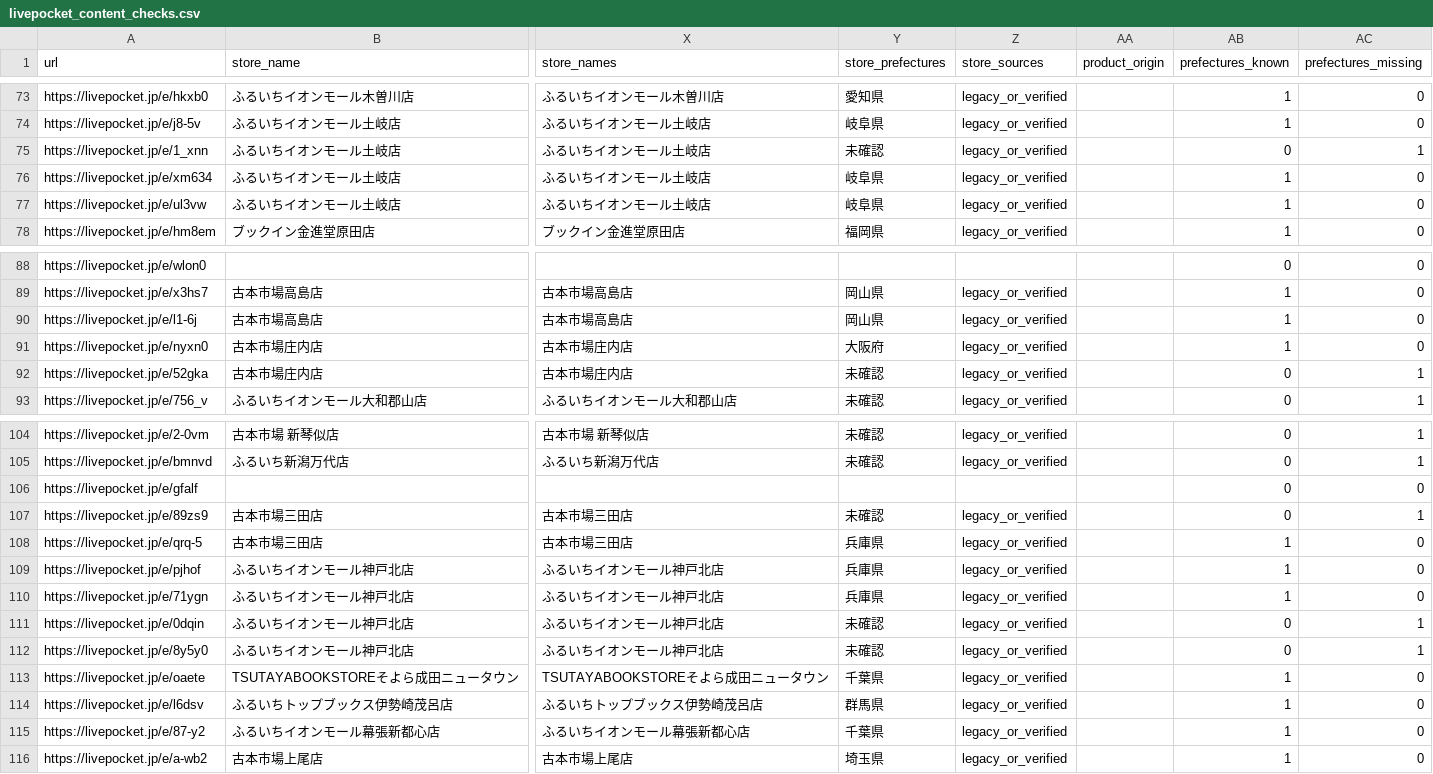
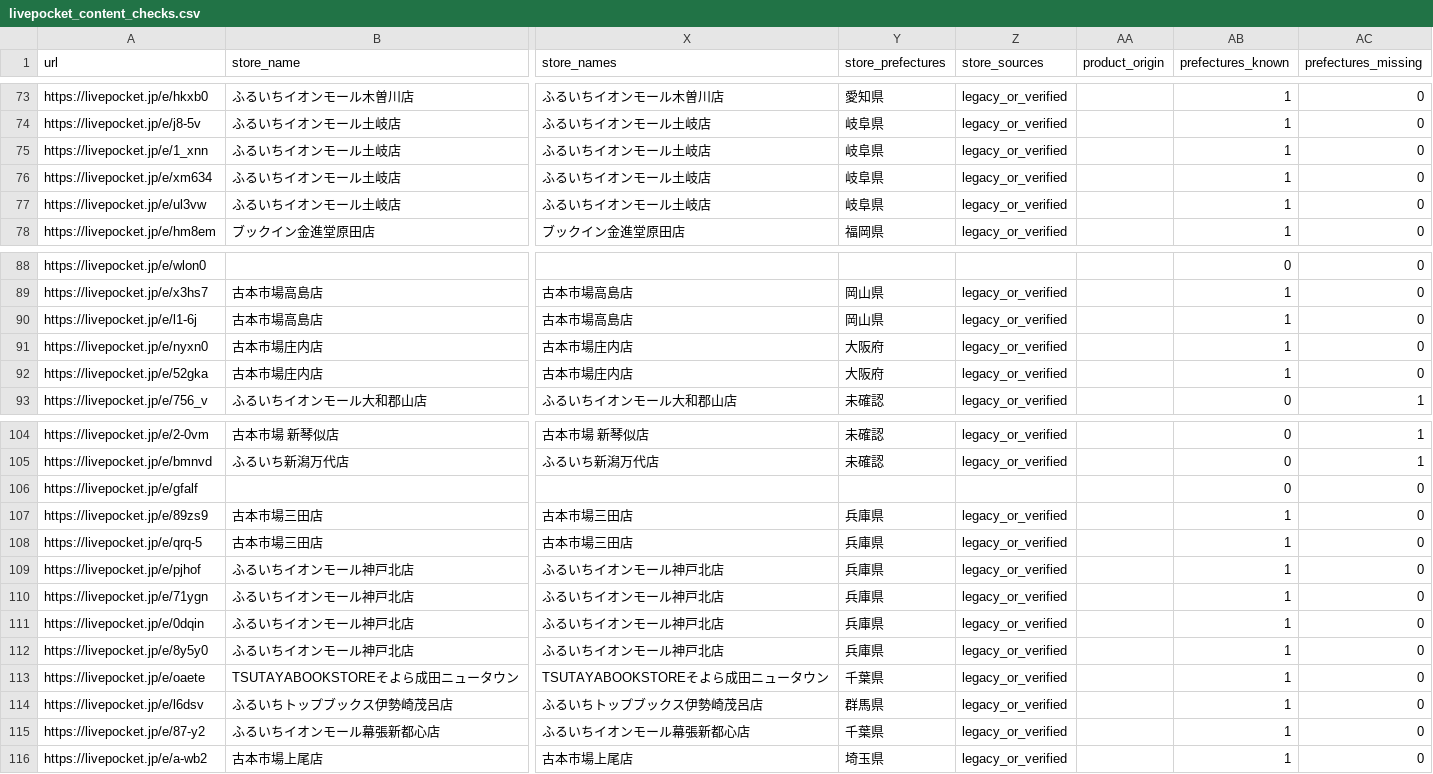
Before and after one commit to ttttt-9554/pokeca-map, a CSV file: livepocket_content_checks.csv, drawn as a sheet; only a part is shown, gaps mark what is left out; the diff names each change by its address in the sheet, - before the commit and + after, or states it on an @@ line.

```diff
--- a/livepocket_content_checks.csv
+++ b/livepocket_content_checks.csv
-Y75 (store_prefectures): 未確認
+Y75 (store_prefectures): 岐阜県
-AB75 (prefectures_known): 0
+AB75 (prefectures_known): 1
-AC75 (prefectures_missing): 1
+AC75 (prefectures_missing): 0
-Y92 (store_prefectures): 未確認
+Y92 (store_prefectures): 大阪府
-AB92 (prefectures_known): 0
+AB92 (prefectures_known): 1
-AC92 (prefectures_missing): 1
+AC92 (prefectures_missing): 0
-Y107 (store_prefectures): 未確認
+Y107 (store_prefectures): 兵庫県
-AB107 (prefectures_known): 0
+AB107 (prefectures_known): 1
-AC107 (prefectures_missing): 1
+AC107 (prefectures_missing): 0
-Y111:Y112 (store_prefectures): 未確認
+Y111:Y112 (store_prefectures): 兵庫県
-AB111:AB112 (prefectures_known): 0
+AB111:AB112 (prefectures_known): 1
-AC111:AC112 (prefectures_missing): 1
+AC111:AC112 (prefectures_missing): 0
```
Also changed, not shown: 3 other files.
